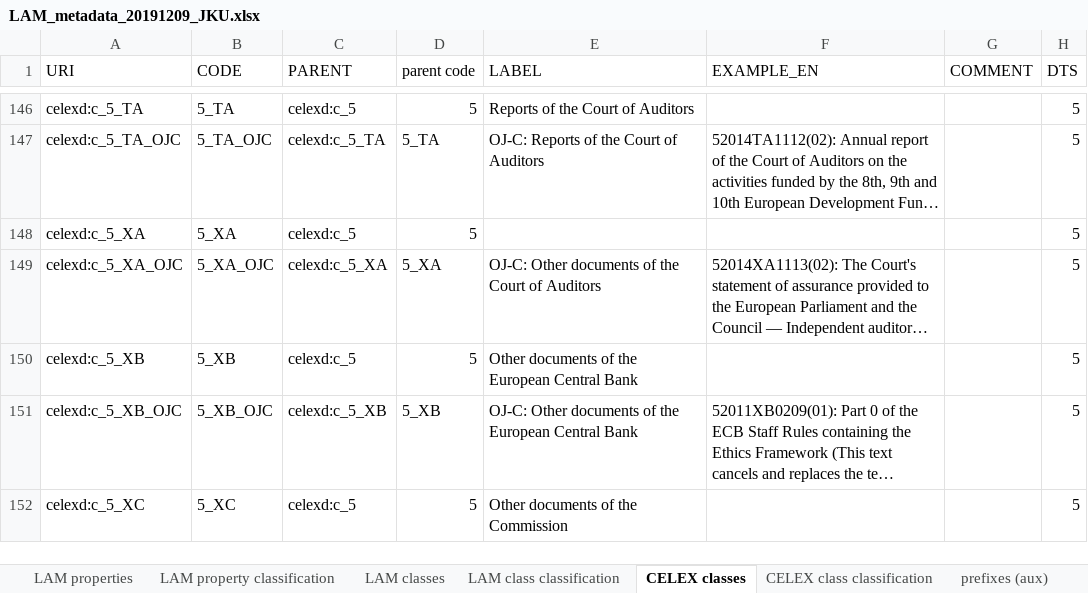
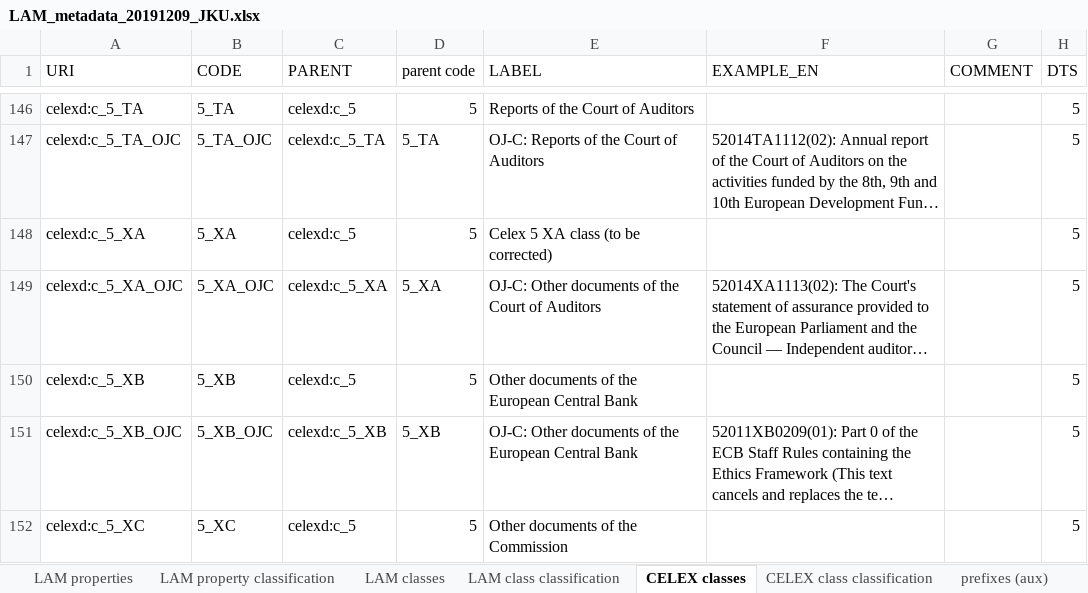
Before and after one commit to meaningfy-ws/lam4vb3, an Excel workbook: docs/semi-structured/LAM_metadata_20191209_JKU.xlsx, sheet CELEX classes, drawn as a sheet; only a part is shown, gaps mark what is left out; long unchanged cells end in …; values as stored, in another font and other column widths than the file's, no borders; charts and pictures not drawn; the diff names each change by its address in the sheet, - before the commit and + after, or states it on an @@ line.

Commit message:
* add three for the cli utils * add deliverable data

```diff
--- a/docs/semi-structured/LAM_metadata_20191209_JKU.xlsx (sheet CELEX classes)
+++ b/docs/semi-structured/LAM_metadata_20191209_JKU.xlsx (sheet CELEX classes)
-E148 (LABEL): (empty)
+E148 (LABEL): Celex 5 XA class (to be corrected)
```
Also changed, not shown: charts or pictures, 42 other files.
